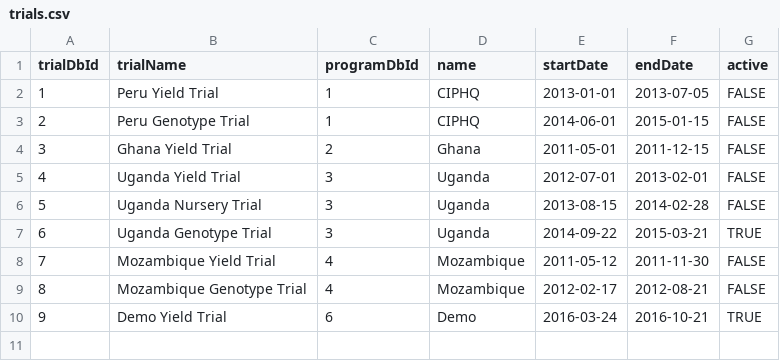
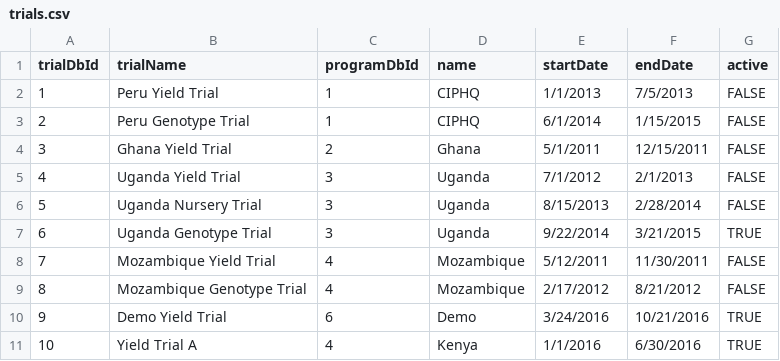
Before and after one commit to CIP-RIU/brapi, a CSV file: inst/apps/brapi/data/trials.csv, drawn as a sheet.

```diff
--- a/inst/apps/brapi/data/trials.csv
+++ b/inst/apps/brapi/data/trials.csv
@@ -1,10 +1,11 @@
 trialDbId,trialName,programDbId,name,startDate,endDate,active
-1,Peru Yield Trial,1,CIPHQ,2013-01-01,2013-07-05,FALSE
-2,Peru Genotype Trial,1,CIPHQ,2014-06-01,2015-01-15,FALSE
-3,Ghana Yield Trial,2,Ghana,2011-05-01,2011-12-15,FALSE
-4,Uganda Yield Trial,3,Uganda,2012-07-01,2013-02-01,FALSE
-5,Uganda Nursery Trial,3,Uganda,2013-08-15,2014-02-28,FALSE
-6,Uganda Genotype Trial,3,Uganda,2014-09-22,2015-03-21,TRUE
-7,Mozambique Yield Trial,4,Mozambique,2011-05-12,2011-11-30,FALSE
-8,Mozambique Genotype Trial,4,Mozambique,2012-02-17,2012-08-21,FALSE
-9,Demo Yield Trial,6,Demo,2016-03-24,2016-10-21,TRUE
+1,Peru Yield Trial,1,CIPHQ,1/1/2013,7/5/2013,FALSE
+2,Peru Genotype Trial,1,CIPHQ,6/1/2014,1/15/2015,FALSE
+3,Ghana Yield Trial,2,Ghana,5/1/2011,12/15/2011,FALSE
+4,Uganda Yield Trial,3,Uganda,7/1/2012,2/1/2013,FALSE
+5,Uganda Nursery Trial,3,Uganda,8/15/2013,2/28/2014,FALSE
+6,Uganda Genotype Trial,3,Uganda,9/22/2014,3/21/2015,TRUE
+7,Mozambique Yield Trial,4,Mozambique,5/12/2011,11/30/2011,FALSE
+8,Mozambique Genotype Trial,4,Mozambique,2/17/2012,8/21/2012,FALSE
+9,Demo Yield Trial,6,Demo,3/24/2016,10/21/2016,TRUE
+10,Yield Trial A,4,Kenya,1/1/2016,6/30/2016,TRUE
```
Also changed, not shown: 3 other files.
